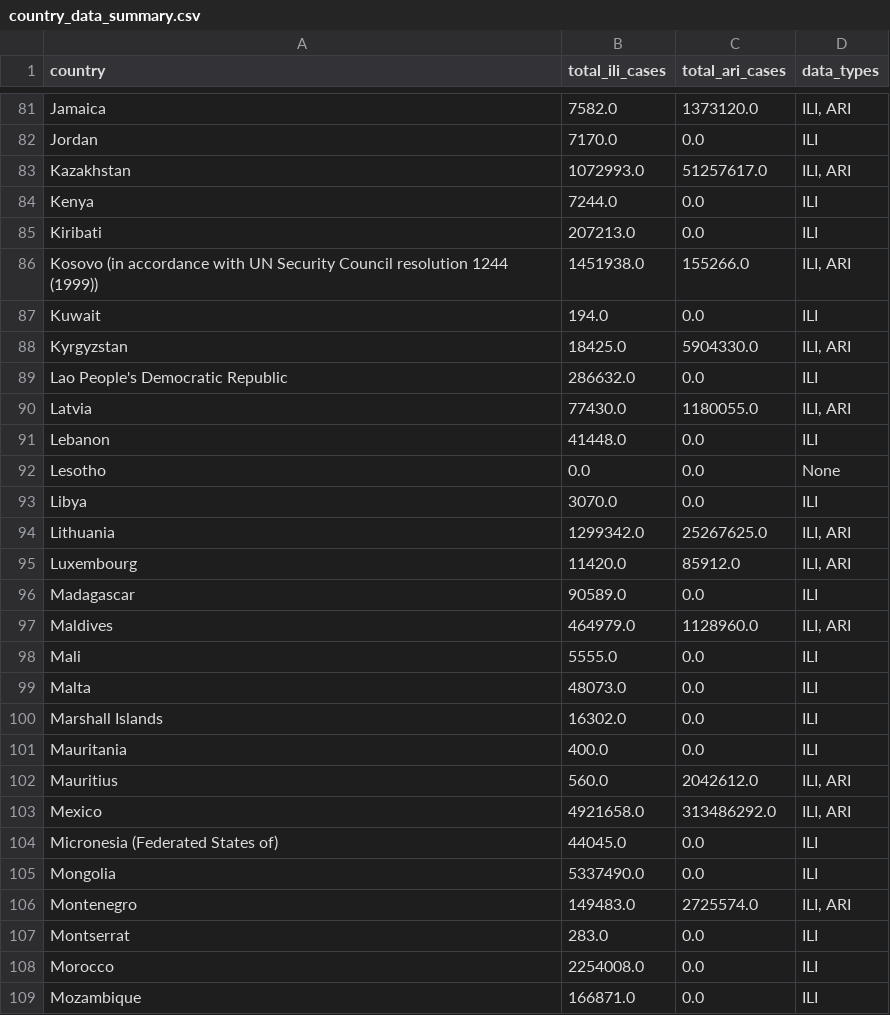
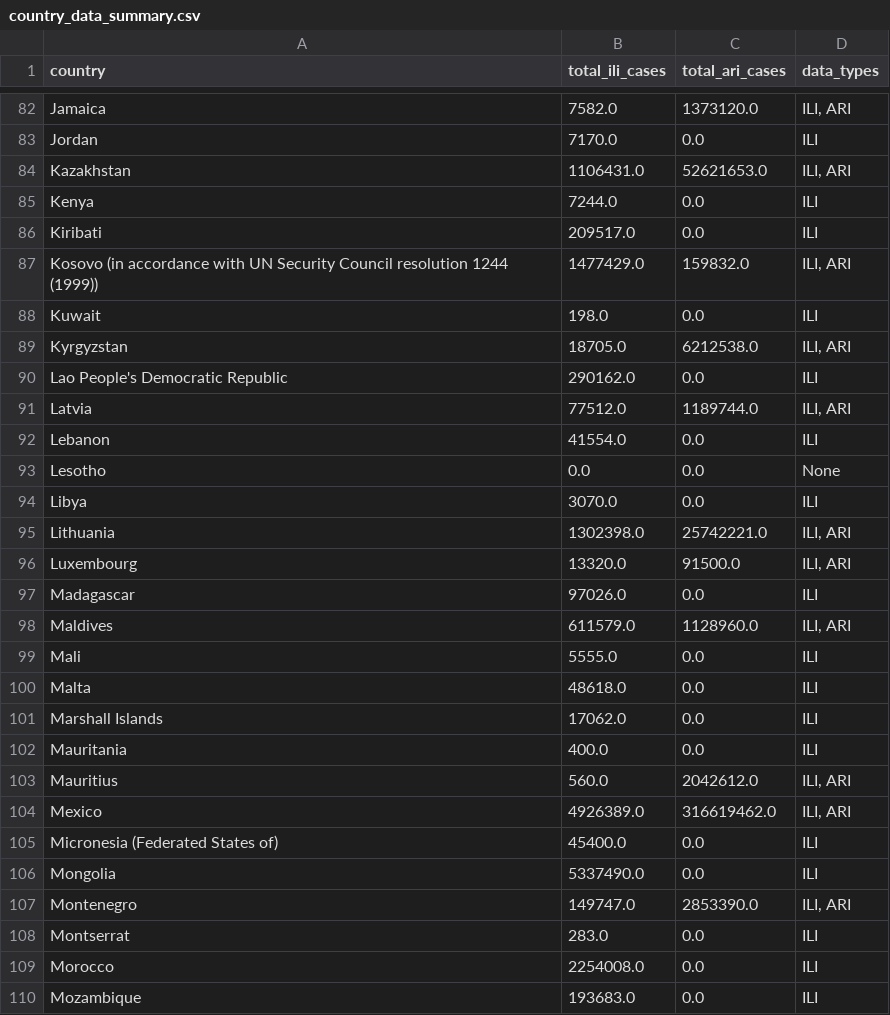
Before and after one commit to kinggongzilla/influenza_prediction, a CSV file: forecast_pipeline/country_data_summary.csv, drawn as a sheet; only a part is shown, gaps mark what is left out; the diff covers the shown part only.

```diff
--- a/forecast_pipeline/country_data_summary.csv
+++ b/forecast_pipeline/country_data_summary.csv
@@ -82,28 +83,28 @@ Jamaica,7582.0,1373120.0,"ILI, ARI"
 Jordan,7170.0,0.0,ILI
-Kazakhstan,1072993.0,51257617.0,"ILI, ARI"
+Kazakhstan,1106431.0,52621653.0,"ILI, ARI"
 Kenya,7244.0,0.0,ILI
-Kiribati,207213.0,0.0,ILI
-Kosovo (in accordance with UN Security Council resolution 1244 (1999)),1451938.0,155266.0,"ILI, ARI"
-Kuwait,194.0,0.0,ILI
-Kyrgyzstan,18425.0,5904330.0,"ILI, ARI"
-Lao People's Democratic Republic,286632.0,0.0,ILI
-Latvia,77430.0,1180055.0,"ILI, ARI"
-Lebanon,41448.0,0.0,ILI
+Kiribati,209517.0,0.0,ILI
+Kosovo (in accordance with UN Security Council resolution 1244 (1999)),1477429.0,159832.0,"ILI, ARI"
+Kuwait,198.0,0.0,ILI
+Kyrgyzstan,18705.0,6212538.0,"ILI, ARI"
+Lao People's Democratic Republic,290162.0,0.0,ILI
+Latvia,77512.0,1189744.0,"ILI, ARI"
+Lebanon,41554.0,0.0,ILI
 Lesotho,0.0,0.0,None
 Libya,3070.0,0.0,ILI
-Lithuania,1299342.0,25267625.0,"ILI, ARI"
-Luxembourg,11420.0,85912.0,"ILI, ARI"
-Madagascar,90589.0,0.0,ILI
-Maldives,464979.0,1128960.0,"ILI, ARI"
+Lithuania,1302398.0,25742221.0,"ILI, ARI"
+Luxembourg,13320.0,91500.0,"ILI, ARI"
+Madagascar,97026.0,0.0,ILI
+Maldives,611579.0,1128960.0,"ILI, ARI"
 Mali,5555.0,0.0,ILI
-Malta,48073.0,0.0,ILI
-Marshall Islands,16302.0,0.0,ILI
+Malta,48618.0,0.0,ILI
+Marshall Islands,17062.0,0.0,ILI
 Mauritania,400.0,0.0,ILI
 Mauritius,560.0,2042612.0,"ILI, ARI"
-Mexico,4921658.0,313486292.0,"ILI, ARI"
-Micronesia (Federated States of),44045.0,0.0,ILI
+Mexico,4926389.0,316619462.0,"ILI, ARI"
+Micronesia (Federated States of),45400.0,0.0,ILI
 Mongolia,5337490.0,0.0,ILI
-Montenegro,149483.0,2725574.0,"ILI, ARI"
+Montenegro,149747.0,2853390.0,"ILI, ARI"
 Montserrat,283.0,0.0,ILI
 Morocco,2254008.0,0.0,ILI
-Mozambique,166871.0,0.0,ILI
+Mozambique,193683.0,0.0,ILI
```
Also changed, not shown: 3 added rows and 133 edited cells elsewhere in this file, 6 other files.
